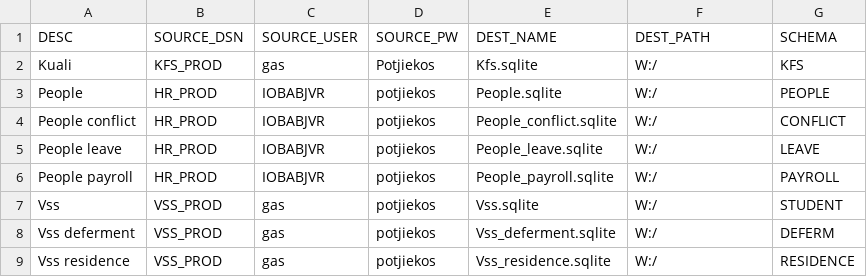
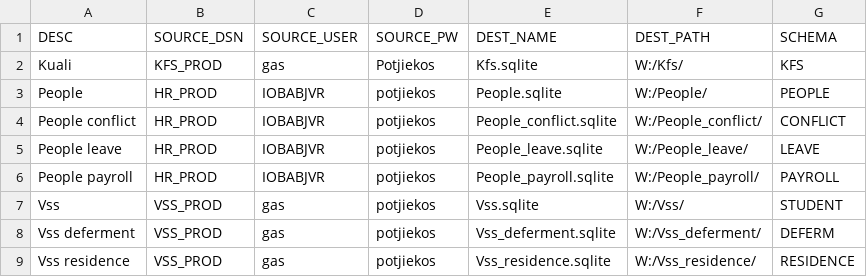
Before and after one commit to Grubsnera/Nwudev_python_contaud, a CSV file: 000a_Database.csv, drawn as a sheet.

Commit message:
000a_Database.csv
Added subdirectories for every sqlite table. This is to enable single file downloading at any referenced site.

```diff
--- a/000a_Database.csv
+++ b/000a_Database.csv
@@ -1,9 +1,9 @@
 DESC,SOURCE_DSN,SOURCE_USER,SOURCE_PW,DEST_NAME,DEST_PATH,SCHEMA
-Kuali,KFS_PROD,gas,Potjiekos,Kfs.sqlite,W:/,KFS
-People,HR_PROD,IOBABJVR,potjiekos,People.sqlite,W:/,PEOPLE
-People conflict,HR_PROD,IOBABJVR,potjiekos,People_conflict.sqlite,W:/,CONFLICT
-People leave,HR_PROD,IOBABJVR,potjiekos,People_leave.sqlite,W:/,LEAVE
-People payroll,HR_PROD,IOBABJVR,potjiekos,People_payroll.sqlite,W:/,PAYROLL
-Vss,VSS_PROD,gas,potjiekos,Vss.sqlite,W:/,STUDENT
-Vss deferment,VSS_PROD,gas,potjiekos,Vss_deferment.sqlite,W:/,DEFERM
-Vss residence,VSS_PROD,gas,potjiekos,Vss_residence.sqlite,W:/,RESIDENCE
+Kuali,KFS_PROD,gas,Potjiekos,Kfs.sqlite,W:/Kfs/,KFS
+People,HR_PROD,IOBABJVR,potjiekos,People.sqlite,W:/People/,PEOPLE
+People conflict,HR_PROD,IOBABJVR,potjiekos,People_conflict.sqlite,W:/People_conflict/,CONFLICT
+People leave,HR_PROD,IOBABJVR,potjiekos,People_leave.sqlite,W:/People_leave/,LEAVE
+People payroll,HR_PROD,IOBABJVR,potjiekos,People_payroll.sqlite,W:/People_payroll/,PAYROLL
+Vss,VSS_PROD,gas,potjiekos,Vss.sqlite,W:/Vss/,STUDENT
+Vss deferment,VSS_PROD,gas,potjiekos,Vss_deferment.sqlite,W:/Vss_deferment/,DEFERM
+Vss residence,VSS_PROD,gas,potjiekos,Vss_residence.sqlite,W:/Vss_residence/,RESIDENCE
```
